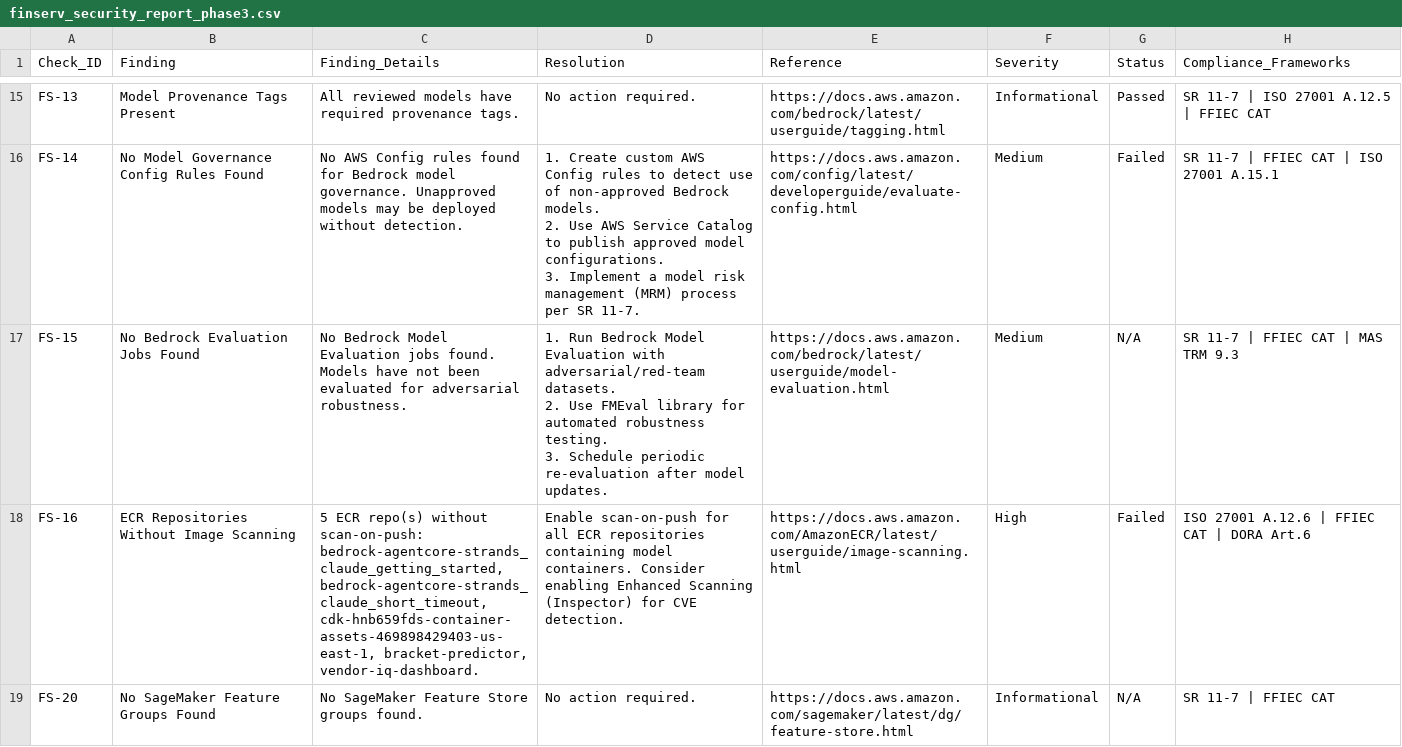
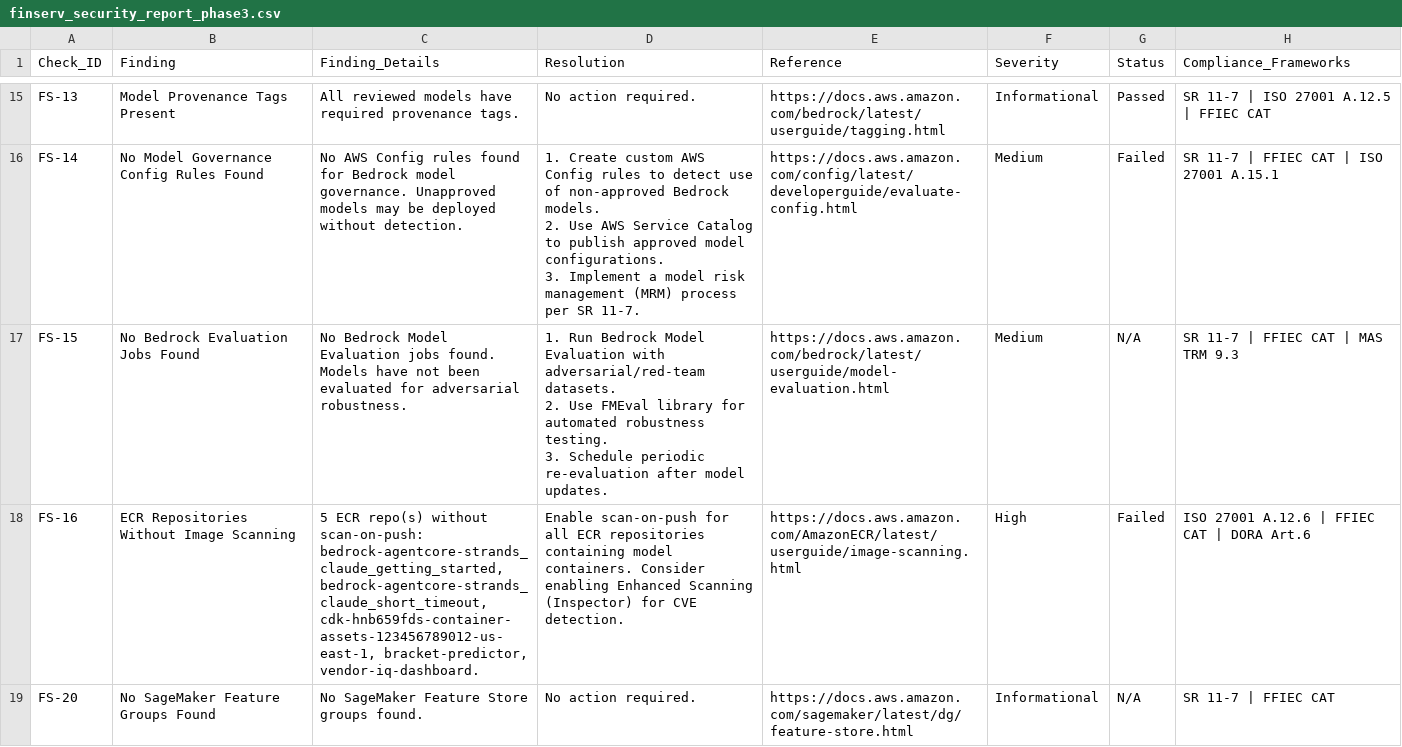
Before and after one commit to aws-samples/sample-aiml-security-assessment, a CSV file: sample-reports/finserv_security_report_phase3.csv, drawn as a sheet; only a part is shown, gaps mark what is left out; the diff covers the shown part only.

Commit message:
docs(finserv): severity methodology, scope/limitations, and doc reconciliation
- README: "How finding severities are determined" (methodology + ASFF mapping),
  the optional EnableFinServAssessment section incl. direct-sam-deploy behavior,
  single-region scope, and removal of the stale "FinServ CSV-only" limitation note.
- Reconcile severity columns in SECURITY_CHECKS_FINSERV_PART1/2/3 and the COMMON
  rubric against the register (legacy "Advisory" -> Informational disposition).
- REQ-15 hygiene: sanitize the real account ID in the tracked sample report CSV to
  a placeholder.

sim: https://github.com/aws-samples/sample-aiml-security-assessment/pull/23

```diff
--- a/sample-reports/finserv_security_report_phase3.csv
+++ b/sample-reports/finserv_security_report_phase3.csv
@@ -40,3 +40,3 @@ FS-15,No Bedrock Evaluation Jobs Found,No Bedrock Model Evaluation jobs found. M
 3. Schedule periodic re-evaluation after model updates.",https://docs.aws.amazon.com/bedrock/latest/userguide/model-evaluation.html,Medium,N/A,SR 11-7 | FFIEC CAT | MAS TRM 9.3
-FS-16,ECR Repositories Without Image Scanning,"5 ECR repo(s) without scan-on-push: bedrock-agentcore-strands_claude_getting_started, bedrock-agentcore-strands_claude_short_timeout, cdk-hnb659fds-container-assets-469898429403-us-east-1, bracket-predictor, vendor-iq-dashboard.",Enable scan-on-push for all ECR repositories containing model containers. Consider enabling Enhanced Scanning (Inspector) for CVE detection.,https://docs.aws.amazon.com/AmazonECR/latest/userguide/image-scanning.html,High,Failed,ISO 27001 A.12.6 | FFIEC CAT | DORA Art.6
+FS-16,ECR Repositories Without Image Scanning,"5 ECR repo(s) without scan-on-push: bedrock-agentcore-strands_claude_getting_started, bedrock-agentcore-strands_claude_short_timeout, cdk-hnb659fds-container-assets-123456789012-us-east-1, bracket-predictor, vendor-iq-dashboard.",Enable scan-on-push for all ECR repositories containing model containers. Consider enabling Enhanced Scanning (Inspector) for CVE detection.,https://docs.aws.amazon.com/AmazonECR/latest/userguide/image-scanning.html,High,Failed,ISO 27001 A.12.6 | FFIEC CAT | DORA Art.6
 FS-20,No SageMaker Feature Groups Found,No SageMaker Feature Store groups found.,No action required.,https://docs.aws.amazon.com/sagemaker/latest/dg/feature-store.html,Informational,N/A,SR 11-7 | FFIEC CAT
```
Also changed, not shown: 4 edited cells elsewhere in this file, 5 other files.
